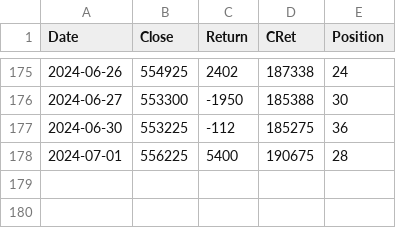
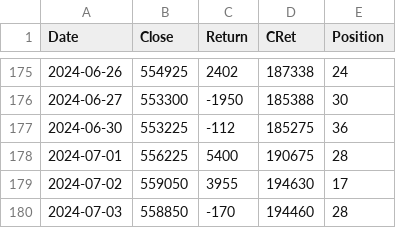
Before and after one commit to XilinJia/SP500_Live, a CSV file: trades.csv, drawn as a sheet; only a part is shown, gaps mark what is left out; the diff names each change by its address in the sheet, - before the commit and + after, or states it on an @@ line.

Commit message:
Syncing trades

```diff
--- a/trades.csv
+++ b/trades.csv
+row 179: 2024-07-02 | 559050 | 3955 | 194630 | 17
+row 180: 2024-07-03 | 558850 | -170 | 194460 | 28
```
Also changed, not shown: 3 other files.
